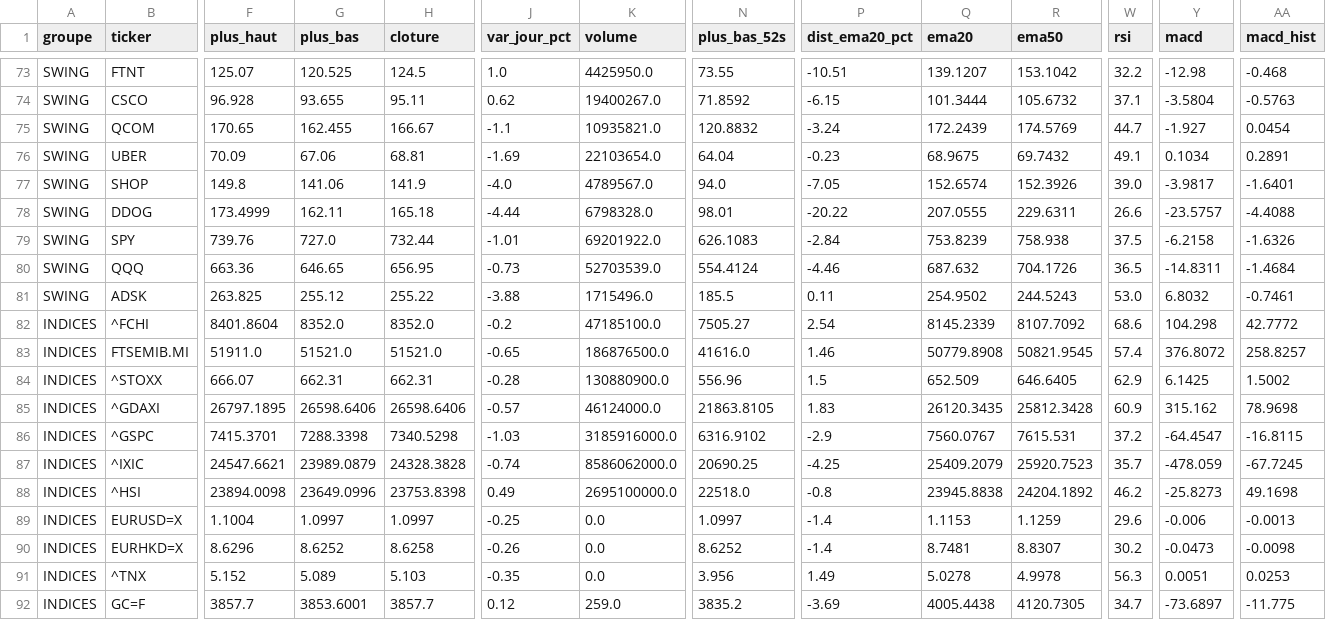
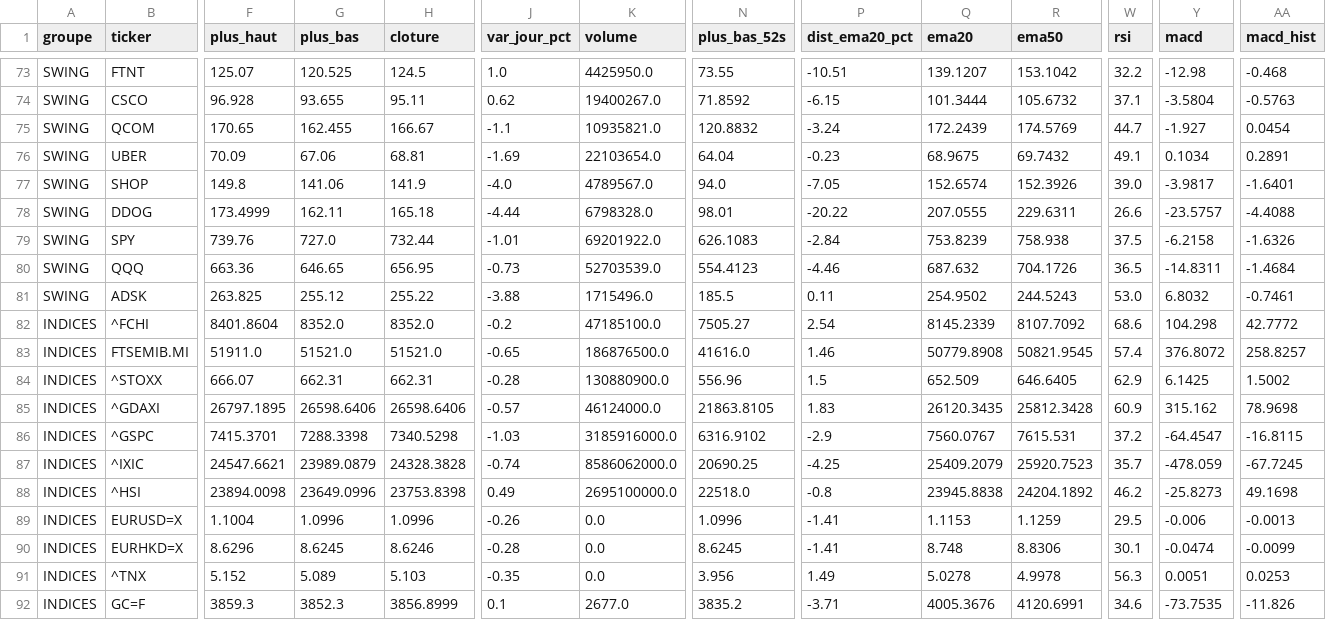
Before and after one commit to hay2ra/analyse-technique, a CSV file: data/synthese.csv, drawn as a sheet; only a part is shown, gaps mark what is left out; the diff covers the shown part only; the diff names each change by its address in the sheet, - before the commit and + after, or states it on an @@ line.

```diff
--- a/data/synthese.csv
+++ b/data/synthese.csv
-N80 (plus_bas_52s): 554.4124
+N80 (plus_bas_52s): 554.4123
-G89 (plus_bas): 1.0997
+G89 (plus_bas): 1.0996
-H89 (cloture): 1.0997
+H89 (cloture): 1.0996
-J89 (var_jour_pct): -0.25
+J89 (var_jour_pct): -0.26
-N89 (plus_bas_52s): 1.0997
+N89 (plus_bas_52s): 1.0996
-P89:P90 (dist_ema20_pct): -1.4
+P89:P90 (dist_ema20_pct): -1.41
-W89 (rsi): 29.6
+W89 (rsi): 29.5
-G90 (plus_bas): 8.6252
+G90 (plus_bas): 8.6245
-H90 (cloture): 8.6258
+H90 (cloture): 8.6246
-J90 (var_jour_pct): -0.26
+J90 (var_jour_pct): -0.28
-N90 (plus_bas_52s): 8.6252
+N90 (plus_bas_52s): 8.6245
-Q90 (ema20): 8.7481
+Q90 (ema20): 8.748
-R90 (ema50): 8.8307
+R90 (ema50): 8.8306
-W90 (rsi): 30.2
+W90 (rsi): 30.1
-Y90 (macd): -0.0473
+Y90 (macd): -0.0474
-AA90 (macd_hist): -0.0098
+AA90 (macd_hist): -0.0099
-F92 (plus_haut): 3857.7
+F92 (plus_haut): 3859.3
-G92 (plus_bas): 3853.6001
+G92 (plus_bas): 3852.3
-H92 (cloture): 3857.7
+H92 (cloture): 3856.8999
-J92 (var_jour_pct): 0.12
+J92 (var_jour_pct): 0.1
-K92 (volume): 259.0
+K92 (volume): 2677.0
-P92 (dist_ema20_pct): -3.69
+P92 (dist_ema20_pct): -3.71
-Q92 (ema20): 4005.4438
+Q92 (ema20): 4005.3676
-R92 (ema50): 4120.7305
+R92 (ema50): 4120.6991
-W92 (rsi): 34.7
+W92 (rsi): 34.6
-Y92 (macd): -73.6897
+Y92 (macd): -73.7535
-AA92 (macd_hist): -11.775
+AA92 (macd_hist): -11.826
```
Also changed, not shown: 36 edited cells elsewhere in this file, data/scan.csv, 6 other files.
